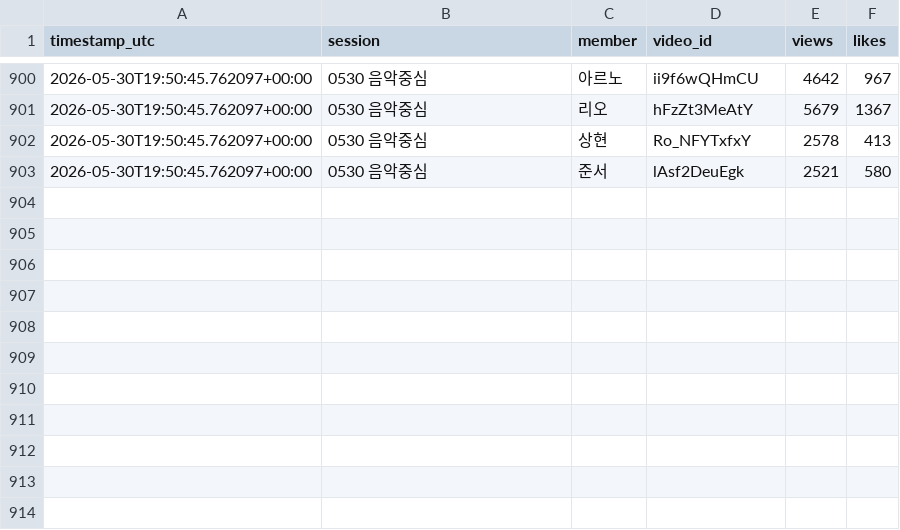
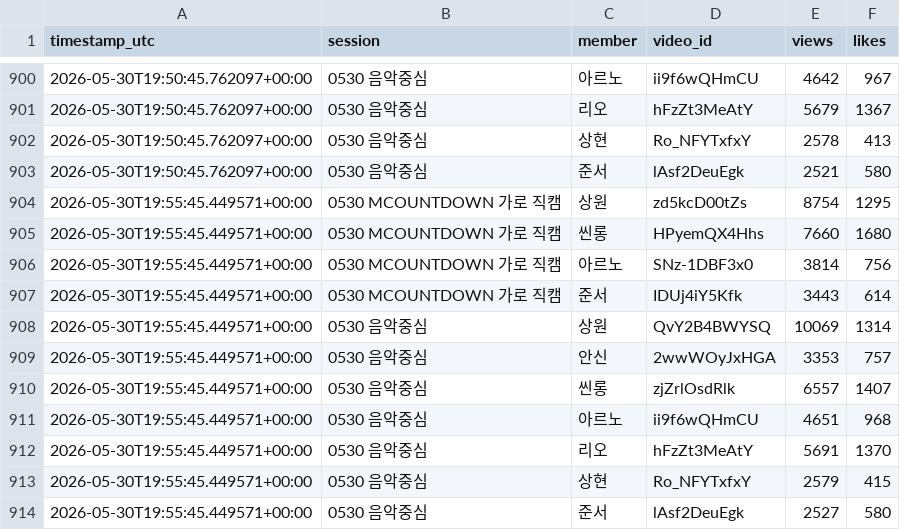
Before and after one commit to jin-hub/ytb-mr, a CSV file: data/timeseries.csv, drawn as a sheet; only a part is shown, gaps mark what is left out.

```diff
--- a/data/timeseries.csv
+++ b/data/timeseries.csv
@@ -903 +903,12 @@ timestamp_utc,session,member,video_id,views,likes
 2026-05-30T19:50:45.762097+00:00,0530 음악중심,준서,lAsf2DeuEgk,2521,580
+2026-05-30T19:55:45.449571+00:00,0530 MCOUNTDOWN 가로 직캠,상원,zd5kcD00tZs,8754,1295
+2026-05-30T19:55:45.449571+00:00,0530 MCOUNTDOWN 가로 직캠,씬롱,HPyemQX4Hhs,7660,1680
+2026-05-30T19:55:45.449571+00:00,0530 MCOUNTDOWN 가로 직캠,아르노,SNz-1DBF3x0,3814,756
+2026-05-30T19:55:45.449571+00:00,0530 MCOUNTDOWN 가로 직캠,준서,IDUj4iY5Kfk,3443,614
+2026-05-30T19:55:45.449571+00:00,0530 음악중심,상원,QvY2B4BWYSQ,10069,1314
+2026-05-30T19:55:45.449571+00:00,0530 음악중심,안신,2wwWOyJxHGA,3353,757
+2026-05-30T19:55:45.449571+00:00,0530 음악중심,씬롱,zjZrlOsdRlk,6557,1407
+2026-05-30T19:55:45.449571+00:00,0530 음악중심,아르노,ii9f6wQHmCU,4651,968
+2026-05-30T19:55:45.449571+00:00,0530 음악중심,리오,hFzZt3MeAtY,5691,1370
+2026-05-30T19:55:45.449571+00:00,0530 음악중심,상현,Ro_NFYTxfxY,2579,415
+2026-05-30T19:55:45.449571+00:00,0530 음악중심,준서,lAsf2DeuEgk,2527,580
```
